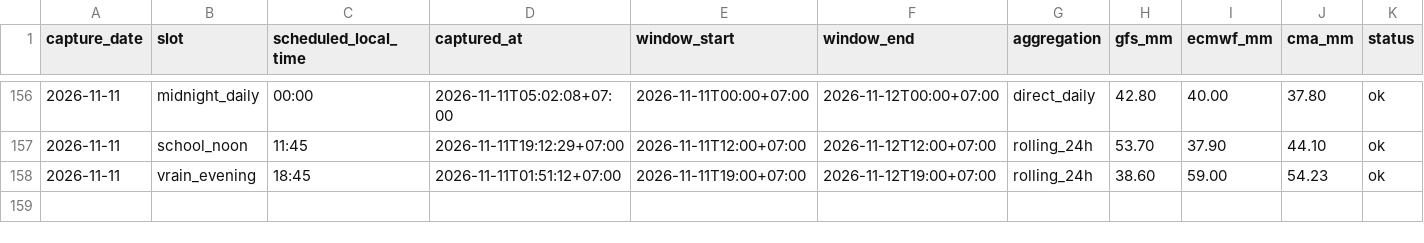
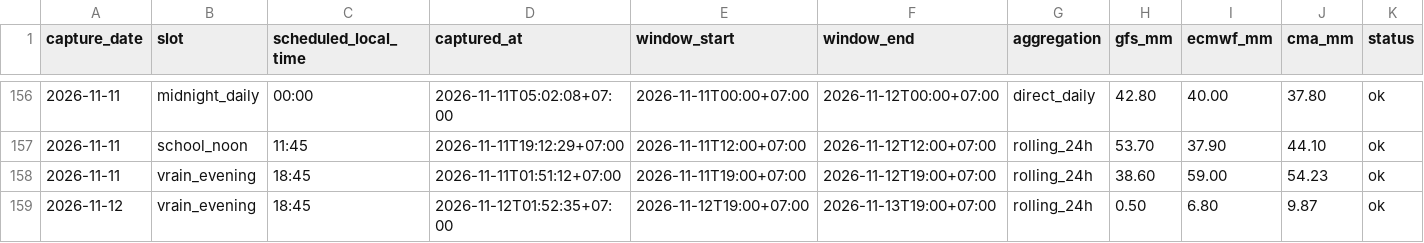
Before and after one commit to rainexplorers/fpt-danang, a CSV file: data/history.csv, drawn as a sheet; only a part is shown, gaps mark what is left out; the diff names each change by its address in the sheet, - before the commit and + after, or states it on an @@ line.

```diff
--- a/data/history.csv
+++ b/data/history.csv
+row 159: 2026-11-12 | vrain_evening | 18:45 | 2026-11-12T01:52:35+07:00 | 2026-11-12T19:00+07:00 | 2026-11-13T19:00+07:00 | rolling_24h | 0.50 | 6.80 | 9.87 | ok
```
Also changed, not shown: 2 other files.
